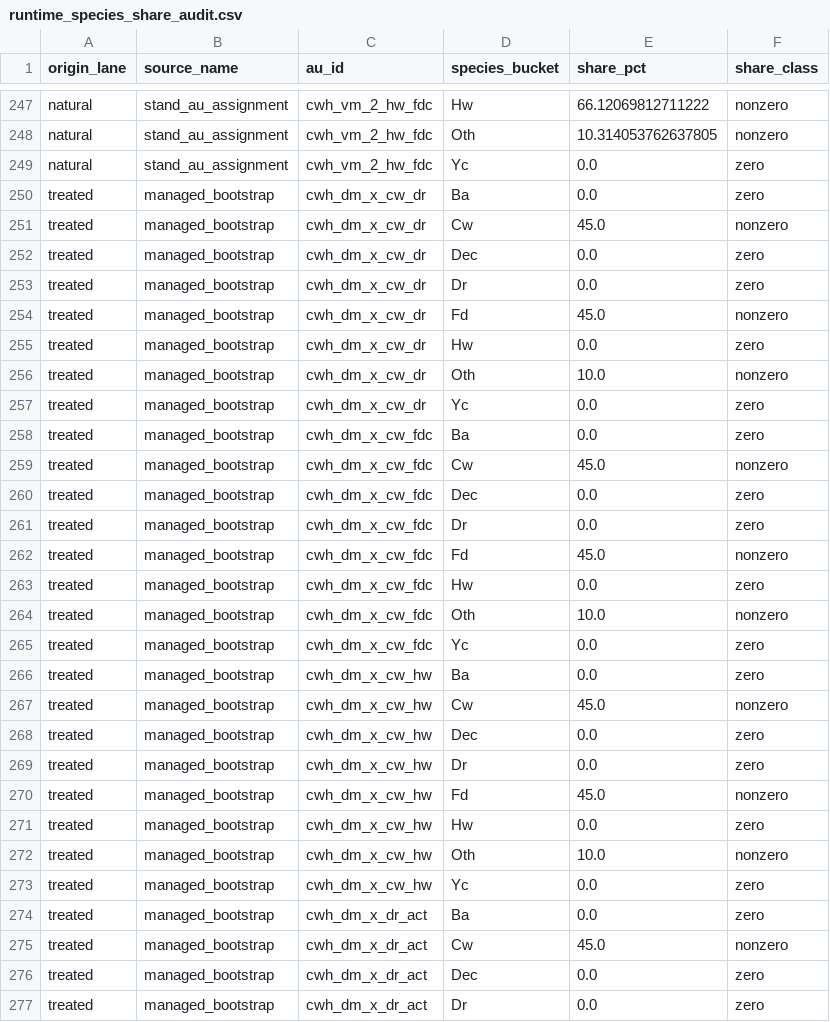
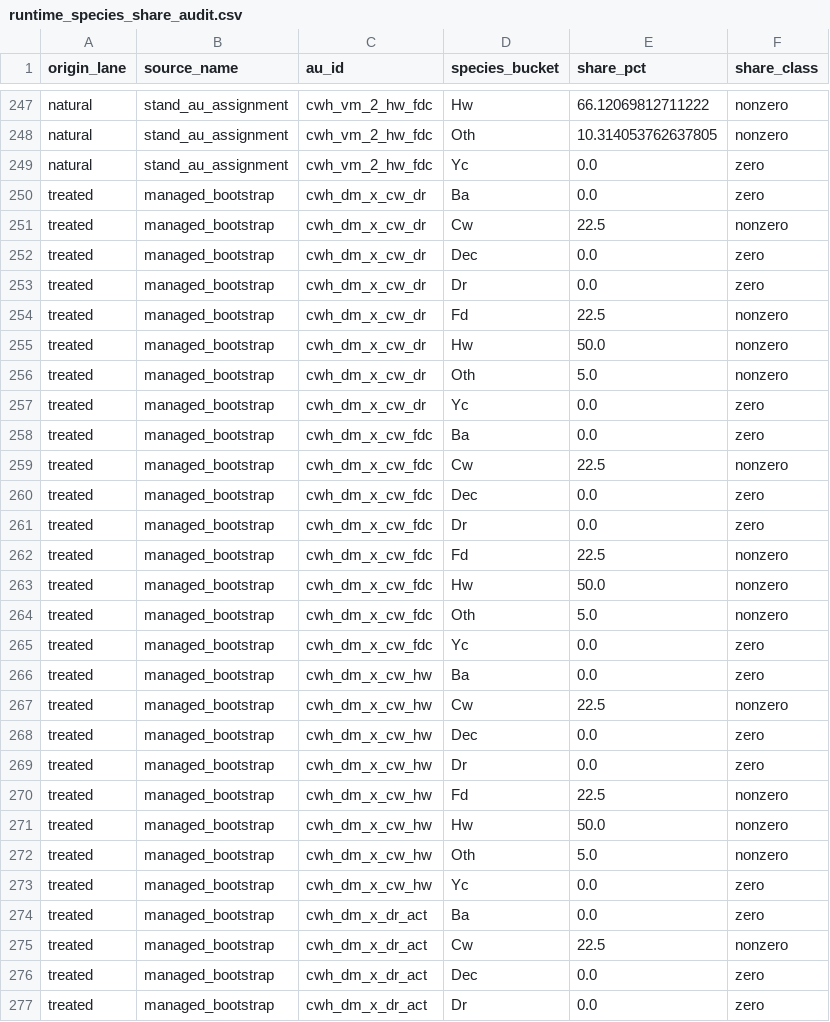
Before and after one commit to UBC-FRESH/femic-mkrf-instance, a CSV file: models/mkrf_patchworks_model/analysis/runtime_species_share_audit.csv, drawn as a sheet; only a part is shown, gaps mark what is left out; the diff covers the shown part only.

```diff
--- a/models/mkrf_patchworks_model/analysis/runtime_species_share_audit.csv
+++ b/models/mkrf_patchworks_model/analysis/runtime_species_share_audit.csv
@@ -250,27 +250,27 @@ natural,stand_au_assignment,cwh_vm_2_hw_fdc,Yc,0.0,zero
 treated,managed_bootstrap,cwh_dm_x_cw_dr,Ba,0.0,zero
-treated,managed_bootstrap,cwh_dm_x_cw_dr,Cw,45.0,nonzero
+treated,managed_bootstrap,cwh_dm_x_cw_dr,Cw,22.5,nonzero
 treated,managed_bootstrap,cwh_dm_x_cw_dr,Dec,0.0,zero
 treated,managed_bootstrap,cwh_dm_x_cw_dr,Dr,0.0,zero
-treated,managed_bootstrap,cwh_dm_x_cw_dr,Fd,45.0,nonzero
-treated,managed_bootstrap,cwh_dm_x_cw_dr,Hw,0.0,zero
-treated,managed_bootstrap,cwh_dm_x_cw_dr,Oth,10.0,nonzero
+treated,managed_bootstrap,cwh_dm_x_cw_dr,Fd,22.5,nonzero
+treated,managed_bootstrap,cwh_dm_x_cw_dr,Hw,50.0,nonzero
+treated,managed_bootstrap,cwh_dm_x_cw_dr,Oth,5.0,nonzero
 treated,managed_bootstrap,cwh_dm_x_cw_dr,Yc,0.0,zero
 treated,managed_bootstrap,cwh_dm_x_cw_fdc,Ba,0.0,zero
-treated,managed_bootstrap,cwh_dm_x_cw_fdc,Cw,45.0,nonzero
+treated,managed_bootstrap,cwh_dm_x_cw_fdc,Cw,22.5,nonzero
 treated,managed_bootstrap,cwh_dm_x_cw_fdc,Dec,0.0,zero
 treated,managed_bootstrap,cwh_dm_x_cw_fdc,Dr,0.0,zero
-treated,managed_bootstrap,cwh_dm_x_cw_fdc,Fd,45.0,nonzero
-treated,managed_bootstrap,cwh_dm_x_cw_fdc,Hw,0.0,zero
-treated,managed_bootstrap,cwh_dm_x_cw_fdc,Oth,10.0,nonzero
+treated,managed_bootstrap,cwh_dm_x_cw_fdc,Fd,22.5,nonzero
+treated,managed_bootstrap,cwh_dm_x_cw_fdc,Hw,50.0,nonzero
+treated,managed_bootstrap,cwh_dm_x_cw_fdc,Oth,5.0,nonzero
 treated,managed_bootstrap,cwh_dm_x_cw_fdc,Yc,0.0,zero
 treated,managed_bootstrap,cwh_dm_x_cw_hw,Ba,0.0,zero
-treated,managed_bootstrap,cwh_dm_x_cw_hw,Cw,45.0,nonzero
+treated,managed_bootstrap,cwh_dm_x_cw_hw,Cw,22.5,nonzero
 treated,managed_bootstrap,cwh_dm_x_cw_hw,Dec,0.0,zero
 treated,managed_bootstrap,cwh_dm_x_cw_hw,Dr,0.0,zero
-treated,managed_bootstrap,cwh_dm_x_cw_hw,Fd,45.0,nonzero
-treated,managed_bootstrap,cwh_dm_x_cw_hw,Hw,0.0,zero
-treated,managed_bootstrap,cwh_dm_x_cw_hw,Oth,10.0,nonzero
+treated,managed_bootstrap,cwh_dm_x_cw_hw,Fd,22.5,nonzero
+treated,managed_bootstrap,cwh_dm_x_cw_hw,Hw,50.0,nonzero
+treated,managed_bootstrap,cwh_dm_x_cw_hw,Oth,5.0,nonzero
 treated,managed_bootstrap,cwh_dm_x_cw_hw,Yc,0.0,zero
 treated,managed_bootstrap,cwh_dm_x_dr_act,Ba,0.0,zero
-treated,managed_bootstrap,cwh_dm_x_dr_act,Cw,45.0,nonzero
+treated,managed_bootstrap,cwh_dm_x_dr_act,Cw,22.5,nonzero
 treated,managed_bootstrap,cwh_dm_x_dr_act,Dec,0.0,zero
```
Also changed, not shown: 148 edited cells elsewhere in this file, data/model_input_bundle/managed_au_bootstrap_table.csv, data/model_input_bundle/managed_au_msyt.csv, 30 other files.
